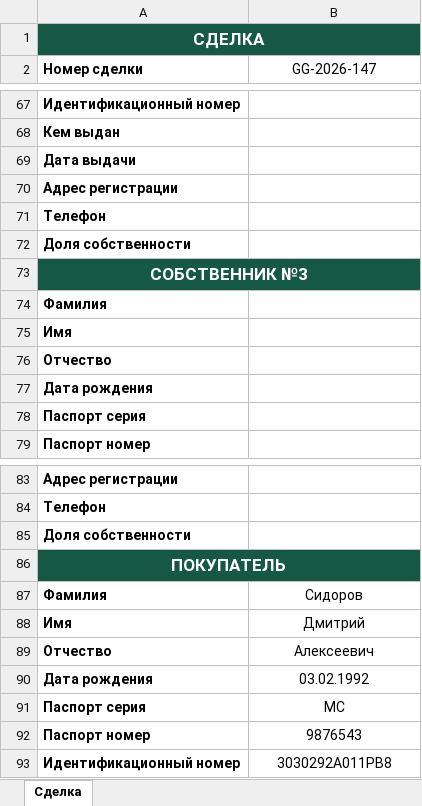
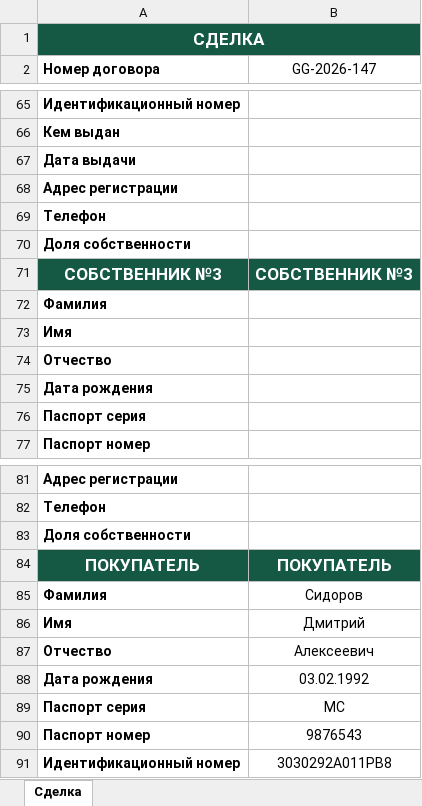
Before and after one commit to IHARNAZAROV/GermesDocGenerator, an Excel workbook: excel/Шаблон_сделки_ГермесГарант_Заполненный.xlsx, sheet Сделка, drawn as a sheet; only a part is shown, gaps mark what is left out; values as stored, in another font and other column widths than the file's, no borders; removed rows and columns are numbered as before the commit, all else as after; the diff covers the shown part only; the diff names each change by its address in the sheet, - before the commit and + after, or states it on an @@ line.

```diff
--- a/excel/Шаблон_сделки_ГермесГарант_Заполненный.xlsx (sheet Сделка)
+++ b/excel/Шаблон_сделки_ГермесГарант_Заполненный.xlsx (sheet Сделка)
-A2: Номер сделки
+A2: Номер договора
-A73:B73 merged
-B71 (GG-2026-147): (empty)
+B71 (GG-2026-147): СОБСТВЕННИК №3
-A86:B86 merged
-B84 (GG-2026-147): (empty)
+B84 (GG-2026-147): ПОКУПАТЕЛЬ
```
Also changed, not shown: 2 removed rows, 4 edited cells and merged cells elsewhere in this sheet, 7 other files.
